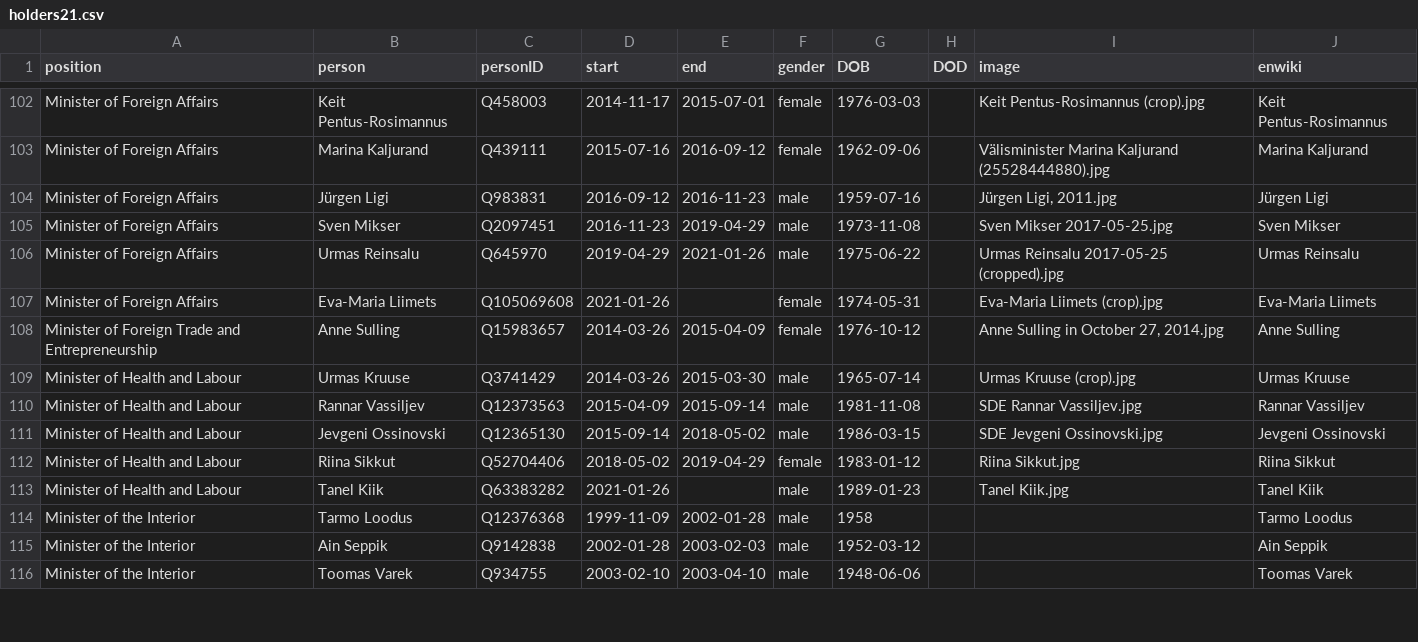
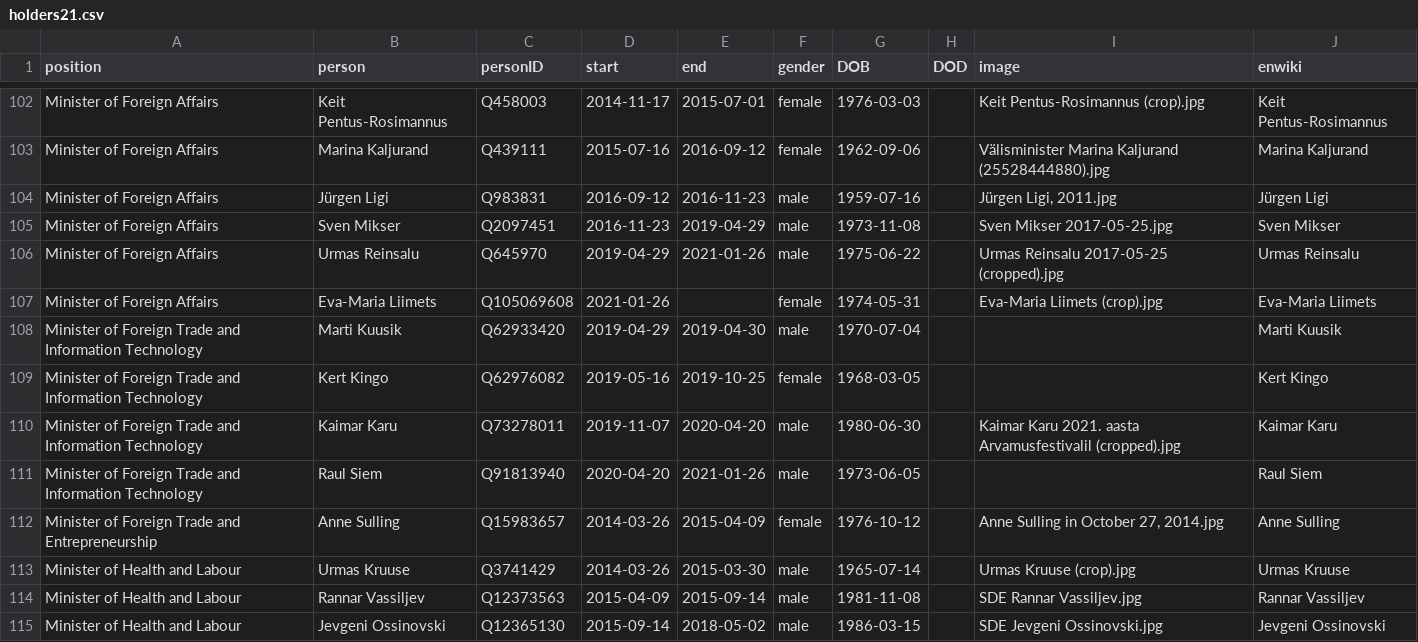
Before and after one commit to every-politician-scrapers/estonia, a CSV file: html/holders21.csv, drawn as a sheet; only a part is shown, gaps mark what is left out; the shorter side is filled out with more unchanged rows; the diff names each change by its address in the sheet, - before the commit and + after, or states it on an @@ line.

```diff
--- a/html/holders21.csv
+++ b/html/holders21.csv
+row 108: Minister of Foreign Trade and Information Technology | Marti Kuusik | Q62933420 | 2019-04-29 | 2019-04-30 | male | 1970-07-04 |  |  | Marti Kuusik
+row 109: Minister of Foreign Trade and Information Technology | Kert Kingo | Q62976082 | 2019-05-16 | 2019-10-25 | female | 1968-03-05 |  |  | Kert Kingo
+row 110: Minister of Foreign Trade and Information Technology | Kaimar Karu | Q73278011 | 2019-11-07 | 2020-04-20 | male | 1980-06-30 |  | Kaimar Karu 2021. aasta Arvamusfestivalil (cropped).jpg | Kaimar Karu
+row 111: Minister of Foreign Trade and Information Technology | Raul Siem | Q91813940 | 2020-04-20 | 2021-01-26 | male | 1973-06-05 |  |  | Raul Siem
```
Also changed, not shown: html/positions.csv.
